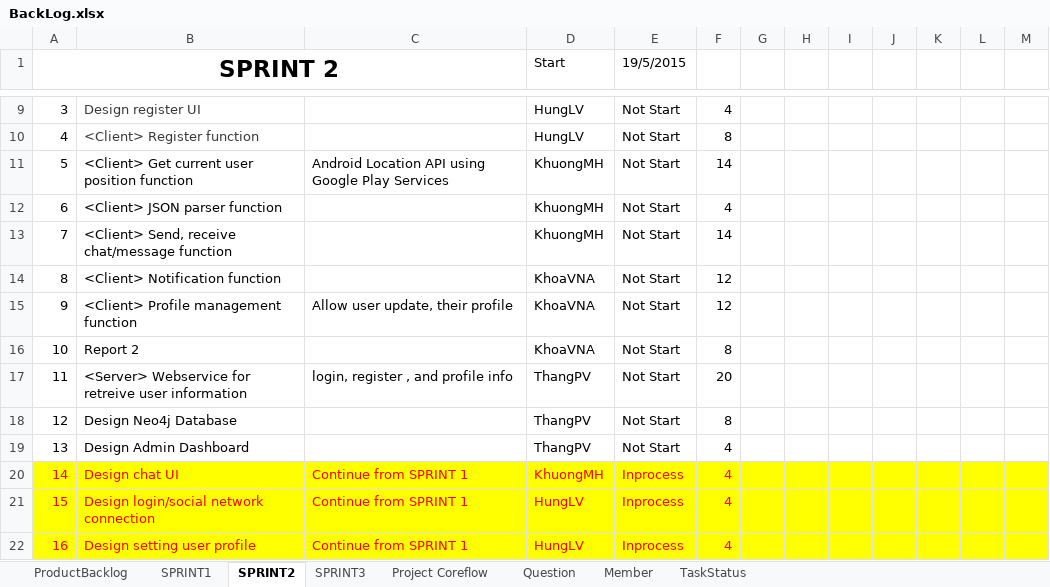
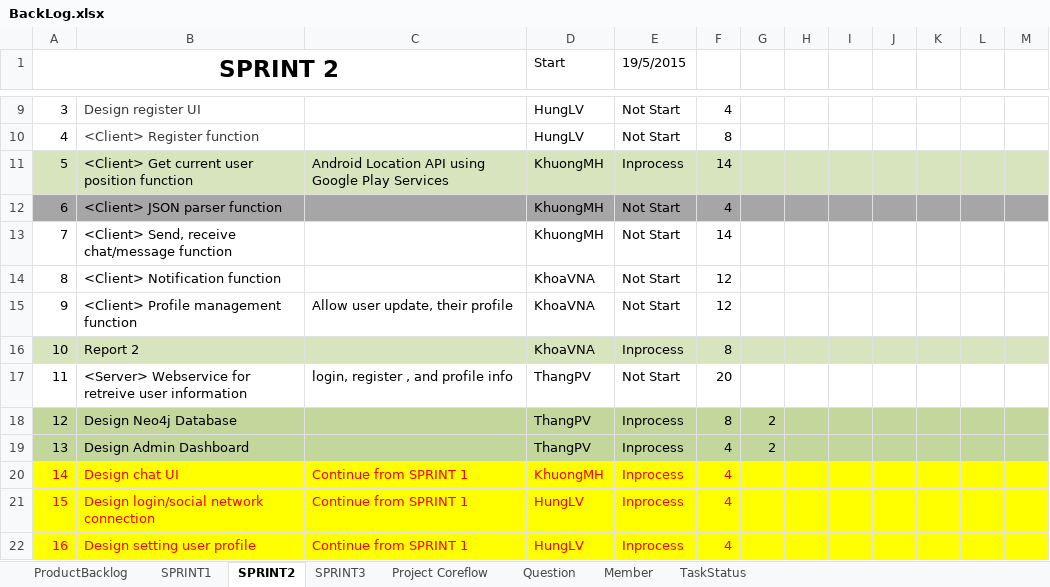
Before and after one commit to CPTeam12/MDA-Document, an Excel workbook: BackLog.xlsx, sheet SPRINT2, drawn as a sheet; only a part is shown, gaps mark what is left out; values as stored, in another font and other column widths than the file's, no borders; charts and pictures not drawn; the diff names each change by its address in the sheet, - before the commit and + after, or states it on an @@ line.

```diff
--- a/BackLog.xlsx (sheet SPRINT2)
+++ b/BackLog.xlsx (sheet SPRINT2)
-A11:M11 fill: none
+A11:M11 fill: #D7E4BD
-E11 (19/5/2015): Not Start
+E11 (19/5/2015): Inprocess
-A12:M12 fill: none
+A12:M12 fill: #A6A6A6
-A16:M16 fill: none
+A16:M16 fill: #D7E4BD
-E16 (19/5/2015): Not Start
+E16 (19/5/2015): Inprocess
-A18:M19 fill: none
+A18:M19 fill: #C3D69B
-E18:E19 (19/5/2015): Not Start
+E18:E19 (19/5/2015): Inprocess
-G18:G19: (empty)
+G18:G19: 2
```
Also changed, not shown: charts or pictures, 3 other files.
